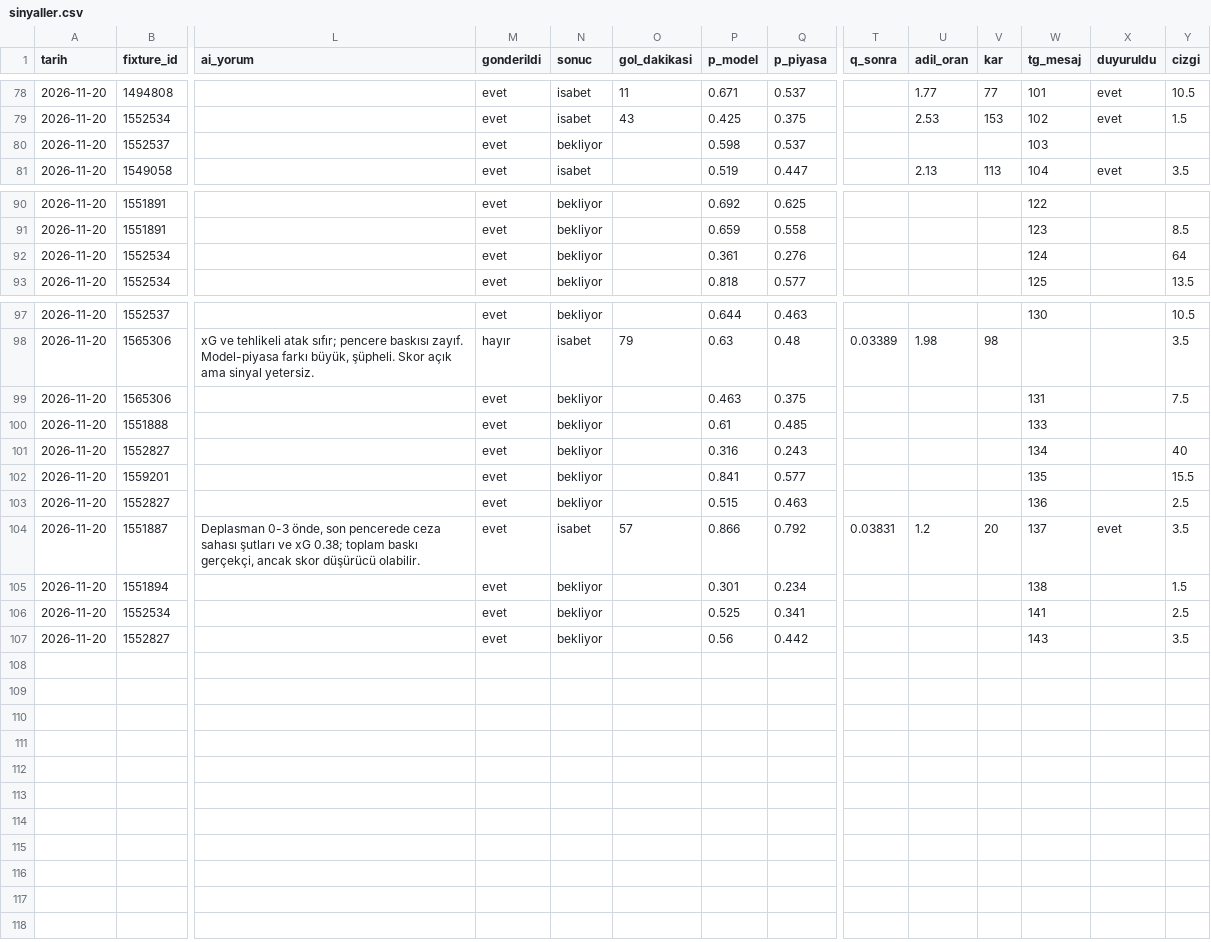
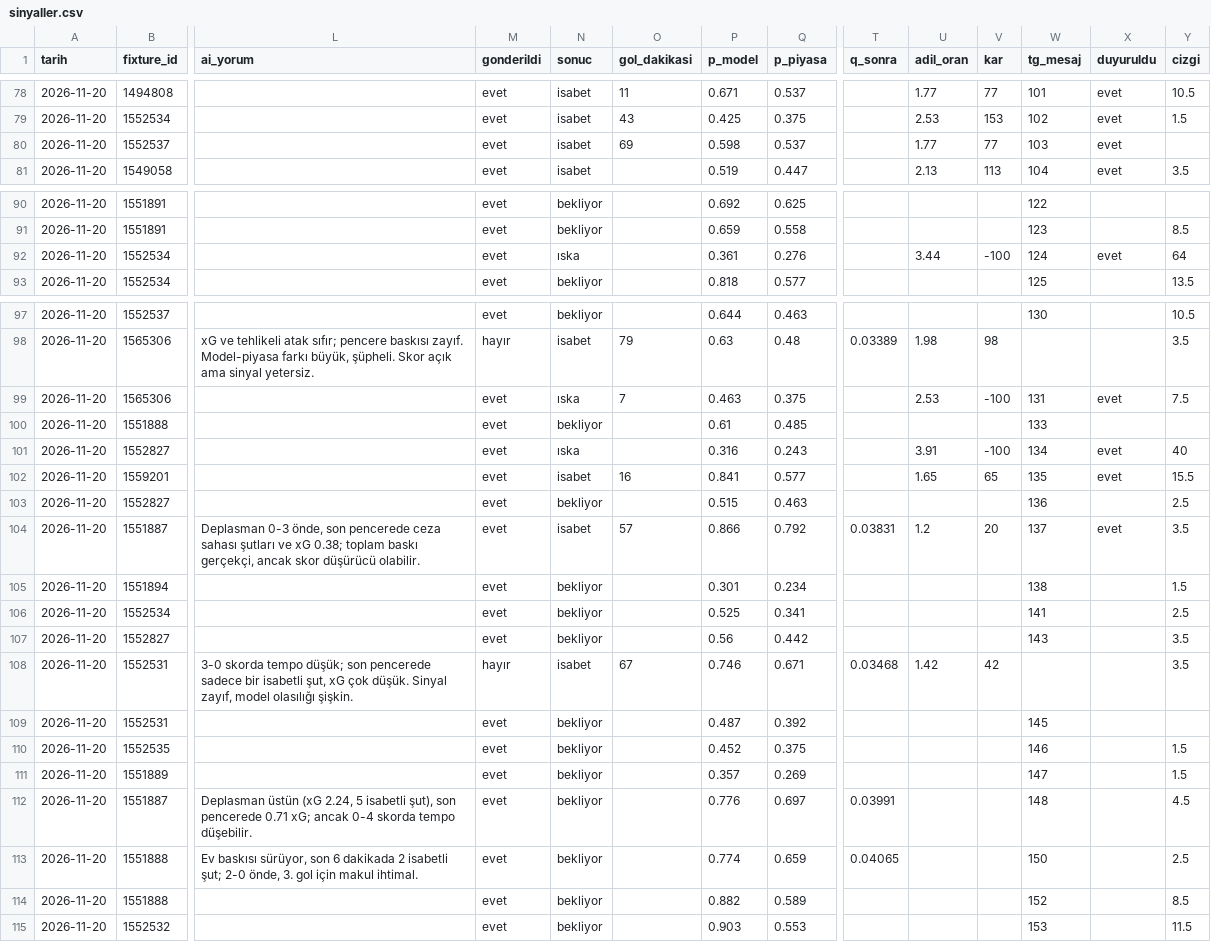
Before and after one commit to leaderofhorde1/Gol-Analizi, a CSV file: data/sinyaller.csv, drawn as a sheet; only a part is shown, gaps mark what is left out; rows hold the shown columns only; the diff names each change by its address in the sheet, - before the commit and + after, or states it on an @@ line.

```diff
--- a/data/sinyaller.csv
+++ b/data/sinyaller.csv
-N80 (sonuc): bekliyor
+N80 (sonuc): isabet
-O80 (gol_dakikasi): (empty)
+O80 (gol_dakikasi): 69
-U80 (adil_oran): (empty)
+U80 (adil_oran): 1.77
-V80 (kar): (empty)
+V80 (kar): 77
-X80 (duyuruldu): (empty)
+X80 (duyuruldu): evet
-N92 (sonuc): bekliyor
+N92 (sonuc): ıska
-U92 (adil_oran): (empty)
+U92 (adil_oran): 3.44
-V92 (kar): (empty)
+V92 (kar): -100
-X92 (duyuruldu): (empty)
+X92 (duyuruldu): evet
-N99 (sonuc): bekliyor
+N99 (sonuc): ıska
-O99 (gol_dakikasi): (empty)
+O99 (gol_dakikasi): 7
-U99 (adil_oran): (empty)
+U99 (adil_oran): 2.53
-V99 (kar): (empty)
+V99 (kar): -100
-X99 (duyuruldu): (empty)
+X99 (duyuruldu): evet
-N101 (sonuc): bekliyor
+N101 (sonuc): ıska
-U101 (adil_oran): (empty)
+U101 (adil_oran): 3.91
-V101 (kar): (empty)
+V101 (kar): -100
-X101:X102 (duyuruldu): (empty)
+X101:X102 (duyuruldu): evet
-N102 (sonuc): bekliyor
+N102 (sonuc): isabet
-O102 (gol_dakikasi): (empty)
+O102 (gol_dakikasi): 16
-U102 (adil_oran): (empty)
+U102 (adil_oran): 1.65
-V102 (kar): (empty)
+V102 (kar): 65
+row 108: 2026-11-20 | 1552531 | 3-0 skorda tempo düşük; son pencerede sadece bir isabetli şut, xG çok düşük. Sinyal zayıf, model olasılığı şişkin. | hayır | isabet | 67 | 0.746 | 0.671 | 0.03468 | 1.42 | 42 |  |  | 3.5
+row 109: 2026-11-20 | 1552531 |  | evet | bekliyor |  | 0.487 | 0.392 |  |  |  | 145
+row 110: 2026-11-20 | 1552535 |  | evet | bekliyor |  | 0.452 | 0.375 |  |  |  | 146 |  | 1.5
+row 111: 2026-11-20 | 1551889 |  | evet | bekliyor |  | 0.357 | 0.269 |  |  |  | 147 |  | 1.5
+row 112: 2026-11-20 | 1551887 | Deplasman üstün (xG 2.24, 5 isabetli şut), son pencerede 0.71 xG; ancak 0-4 skorda tempo düşebilir. | evet | bekliyor |  | 0.776 | 0.697 | 0.03991 |  |  | 148 |  | 4.5
+row 113: 2026-11-20 | 1551888 | Ev baskısı sürüyor, son 6 dakikada 2 isabetli şut; 2-0 önde, 3. gol için makul ihtimal. | evet | bekliyor |  | 0.774 | 0.659 | 0.04065 |  |  | 150 |  | 2.5
+row 114: 2026-11-20 | 1551888 |  | evet | bekliyor |  | 0.882 | 0.589 |  |  |  | 152 |  | 8.5
+row 115: 2026-11-20 | 1552532 |  | evet | bekliyor |  | 0.903 | 0.553 |  |  |  | 153 |  | 11.5
```
Also changed, not shown: 2 other files.
